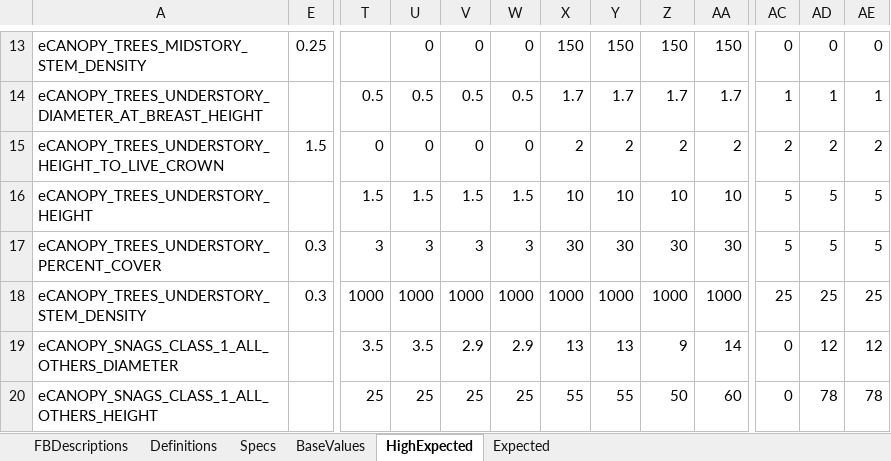
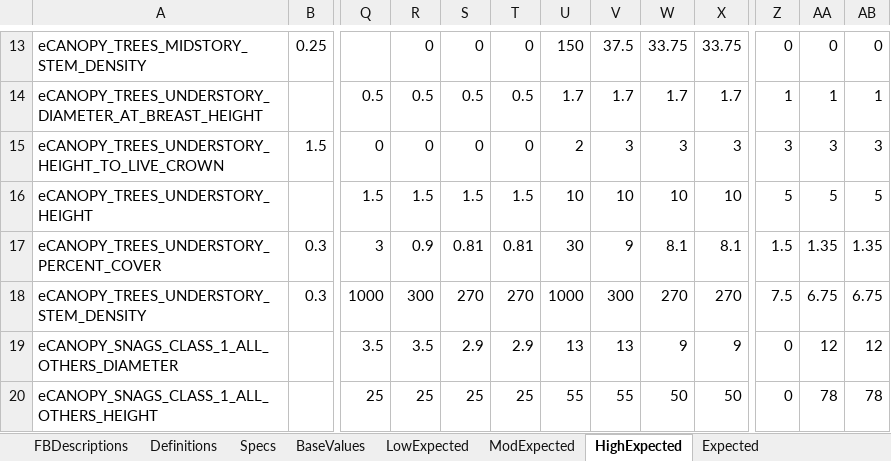
Before and after one commit to pnwairfire/fera-landfiredisturbance, an Excel workbook: specifications/ScriptRules_I&D.xlsx, sheet HighExpected, drawn as a sheet; only a part is shown, gaps mark what is left out; values as stored, in another font and other column widths than the file's, no cell formats; addresses are those after the commit; the diff covers the shown part only; the diff names each change by its address in the sheet, - before the commit and + after, or states it on an @@ line.

```diff
--- a/specifications/ScriptRules_I&D.xlsx (sheet HighExpected)
+++ b/specifications/ScriptRules_I&D.xlsx (sheet HighExpected)
+sheet tab: LowExpected
+sheet tab: ModExpected
-V13: 150
+V13: 37.5
-W13: 150
+W13: 33.75
-X13: 150
+X13: 33.75
-V15: 2
+V15: 3
-W15: 2
+W15: 3
-X15: 2
+X15: 3
-Z15: 2
+Z15: 3
-AA15: 2
+AA15: 3
-AB15: 2
+AB15: 3
-R17: 3
+R17: 0.9
-S17: 3
+S17: 0.81
-T17: 3
+T17: 0.81
-V17: 30
+V17: 9
-W17: 30
+W17: 8.1
-X17: 30
+X17: 8.1
-Z17: 5
+Z17: 1.5
-AA17: 5
+AA17: 1.35
-AB17: 5
+AB17: 1.35
-R18: 1000
+R18: 300
-S18: 1000
+S18: 270
-T18: 1000
+T18: 270
-V18: 1000
+V18: 300
-W18: 1000
+W18: 270
-X18: 1000
+X18: 270
-Z18: 25
+Z18: 7.5
-AA18: 25
+AA18: 6.75
-AB18: 25
+AB18: 6.75
-X19: 14
+X19: 9
-X20: 60
+X20: 50
```
Also changed, not shown: 9 removed rows and 146 edited cells elsewhere in this sheet, sheet Expected, sheet Specs, cell formats, formulas that keep their value, hidden cells, specifications/ScriptRules_Fire.xlsx.
